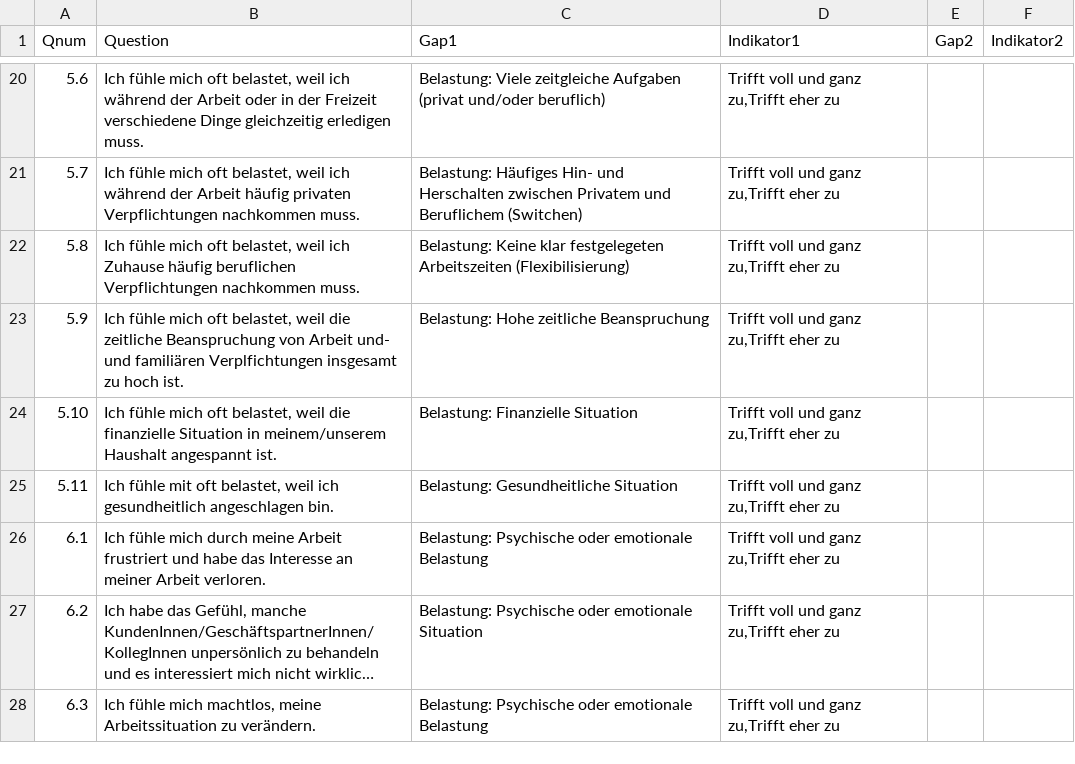
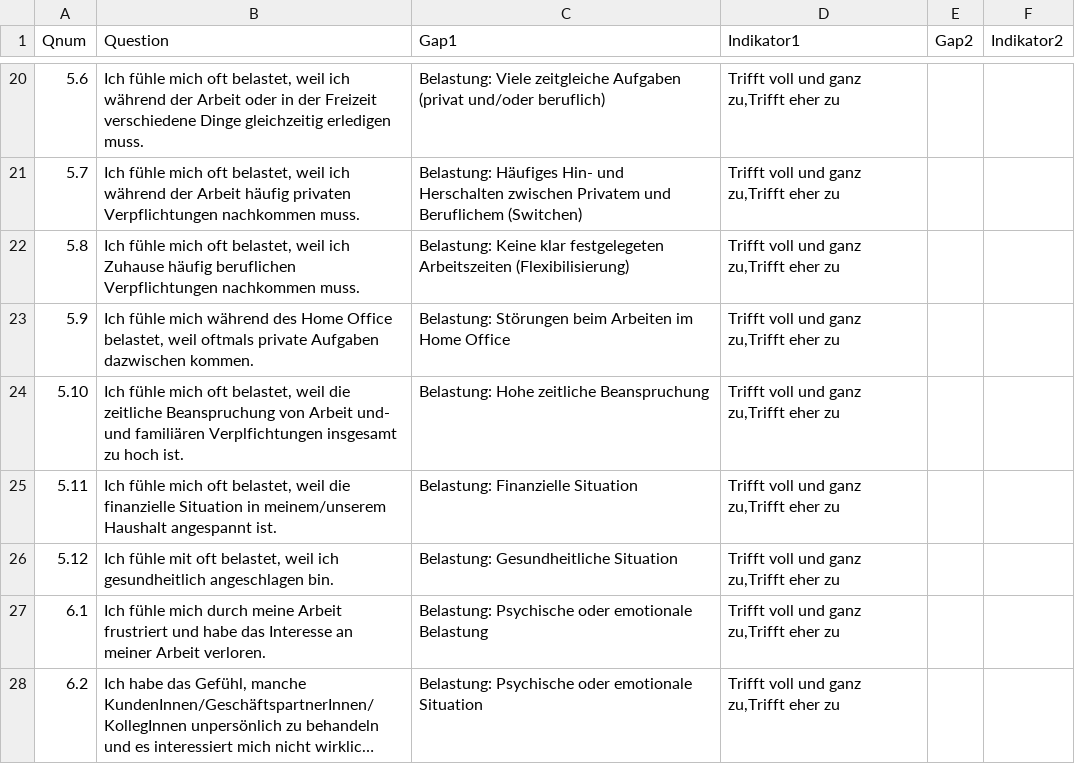
Before and after one commit to ims-fhs/vsim, a CSV file: inst/shiny-apps/vsim/data/Glist_Teil1.csv, drawn as a sheet; only a part is shown, gaps mark what is left out; the shorter side is filled out with more unchanged rows; long unchanged cells end in ….

Commit message:
rules.R: rule_identify_vereinbarkeitstaetigkeiten gelöscht, da nicht mehr benötigt. Alist_Teil1.csv, Glist_Teil1.csv, Qlist_Teil1.csv: Frage für Homeoffice ergänzt data-utf8.R: Testdaten der neuen Fragesituation (neue Frage Homeoffice) angepasst und neue Testdaten für Homeoffice und Flexibilisierung hinzugefügt. test-sims.R: Neue Tests für homeoffice und Flexibilisierung hinzugefügt.

```diff
--- a/inst/shiny-apps/vsim/data/Glist_Teil1.csv
+++ b/inst/shiny-apps/vsim/data/Glist_Teil1.csv
@@ -22,5 +22,6 @@ Qnum;Question;Gap1;Indikator1;Gap2;Indikator2
 5.8;Ich fühle mich oft belastet, weil ich Zuhause häufig beruflichen Verpflichtungen nachkommen muss.  ;Belastung: Keine klar festgelegeten Arbeitszeiten (Flexibilisierung);Trifft voll und ganz zu,Trifft eher zu;;
-5.9;Ich fühle mich oft belastet, weil die zeitliche Beanspruchung von Arbeit und- und familiären Verplfichtungen insgesamt zu hoch ist.;Belastung: Hohe zeitliche Beanspruchung;Trifft voll und ganz zu,Trifft eher zu;;
-5.10;Ich fühle mich oft belastet, weil die finanzielle Situation in meinem/unserem Haushalt angespannt ist.;Belastung: Finanzielle Situation;Trifft voll und ganz zu,Trifft eher zu;;
-5.11;Ich fühle mit oft belastet, weil ich gesundheitlich angeschlagen bin.;Belastung: Gesundheitliche Situation;Trifft voll und ganz zu,Trifft eher zu;;
+5.9;Ich fühle mich während des Home Office belastet, weil oftmals private Aufgaben dazwischen kommen.;Belastung: Störungen beim Arbeiten im Home Office;Trifft voll und ganz zu,Trifft eher zu;;
+5.10;Ich fühle mich oft belastet, weil die zeitliche Beanspruchung von Arbeit und- und familiären Verplfichtungen insgesamt zu hoch ist.;Belastung: Hohe zeitliche Beanspruchung;Trifft voll und ganz zu,Trifft eher zu;;
+5.11;Ich fühle mich oft belastet, weil die finanzielle Situation in meinem/unserem Haushalt angespannt ist.;Belastung: Finanzielle Situation;Trifft voll und ganz zu,Trifft eher zu;;
+5.12;Ich fühle mit oft belastet, weil ich gesundheitlich angeschlagen bin.;Belastung: Gesundheitliche Situation;Trifft voll und ganz zu,Trifft eher zu;;
 6.1;Ich fühle mich durch meine Arbeit frustriert und habe das Interesse an meiner Arbeit verloren.;Belastung: Psychische oder emotionale Belastung;Trifft voll und ganz zu,Trifft eher zu;;
```
Also changed, not shown: inst/shiny-apps/vsim/data/Alist_Teil1.csv, inst/shiny-apps/vsim/data/Qlist_Teil1.csv, 3 other files.
